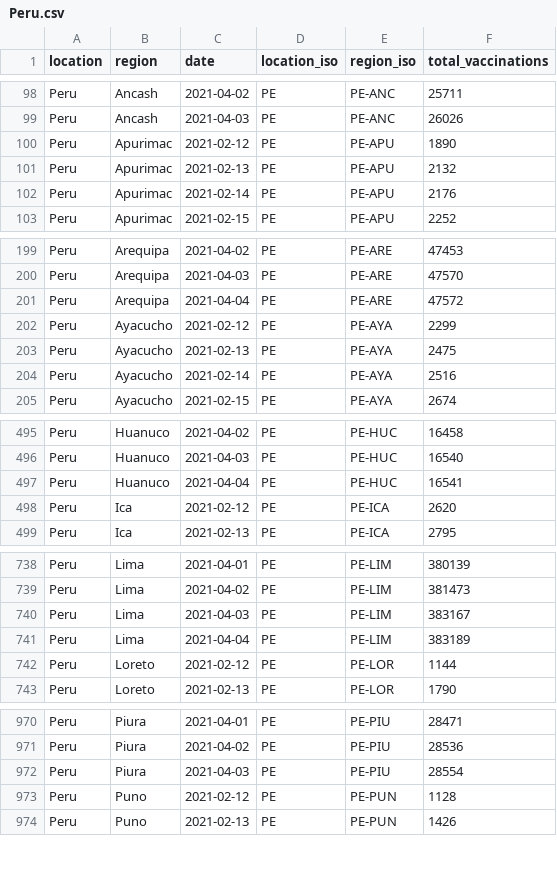
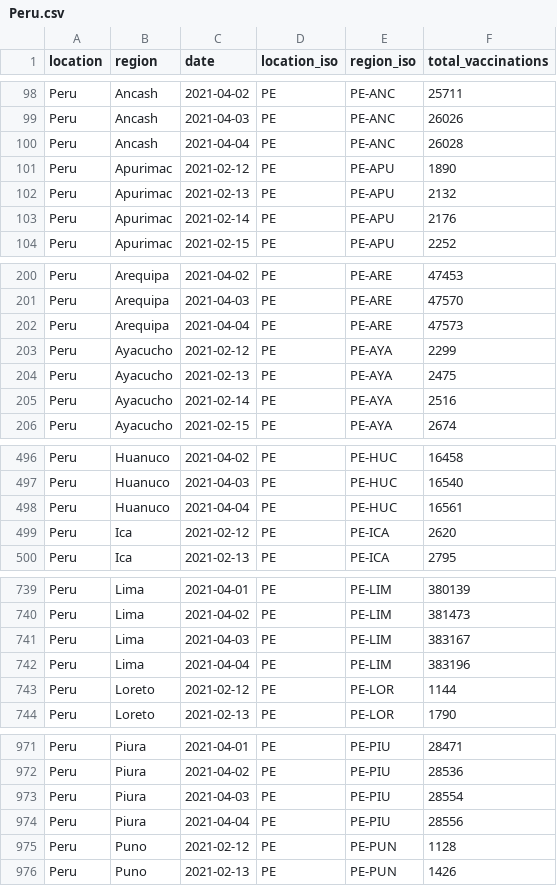
Before and after one commit to sociepy/covid19-vaccination-subnational, a CSV file: data/countries/Peru.csv, drawn as a sheet; only a part is shown, gaps mark what is left out.

```diff
--- a/data/countries/Peru.csv
+++ b/data/countries/Peru.csv
@@ -99,2 +99,3 @@ Peru,Ancash,2021-04-02,PE,PE-ANC,25711
 Peru,Ancash,2021-04-03,PE,PE-ANC,26026
+Peru,Ancash,2021-04-04,PE,PE-ANC,26028
 Peru,Apurimac,2021-02-12,PE,PE-APU,1890
@@ -200,3 +201,3 @@ Peru,Arequipa,2021-04-02,PE,PE-ARE,47453
 Peru,Arequipa,2021-04-03,PE,PE-ARE,47570
-Peru,Arequipa,2021-04-04,PE,PE-ARE,47572
+Peru,Arequipa,2021-04-04,PE,PE-ARE,47573
 Peru,Ayacucho,2021-02-12,PE,PE-AYA,2299
@@ -496,3 +497,3 @@ Peru,Huanuco,2021-04-02,PE,PE-HUC,16458
 Peru,Huanuco,2021-04-03,PE,PE-HUC,16540
-Peru,Huanuco,2021-04-04,PE,PE-HUC,16541
+Peru,Huanuco,2021-04-04,PE,PE-HUC,16561
 Peru,Ica,2021-02-12,PE,PE-ICA,2620
@@ -740,3 +741,3 @@ Peru,Lima,2021-04-02,PE,PE-LIM,381473
 Peru,Lima,2021-04-03,PE,PE-LIM,383167
-Peru,Lima,2021-04-04,PE,PE-LIM,383189
+Peru,Lima,2021-04-04,PE,PE-LIM,383196
 Peru,Loreto,2021-02-12,PE,PE-LOR,1144
@@ -972,2 +973,3 @@ Peru,Piura,2021-04-02,PE,PE-PIU,28536
 Peru,Piura,2021-04-03,PE,PE-PIU,28554
+Peru,Piura,2021-04-04,PE,PE-PIU,28556
 Peru,Puno,2021-02-12,PE,PE-PUN,1128
```
Also changed, not shown: data/countries/Argentina.csv, data/countries/Italy.csv, 13 other files.
